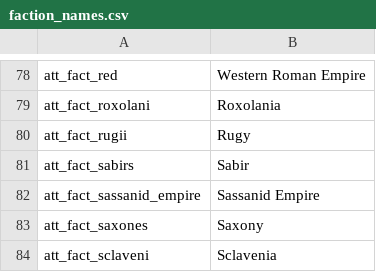
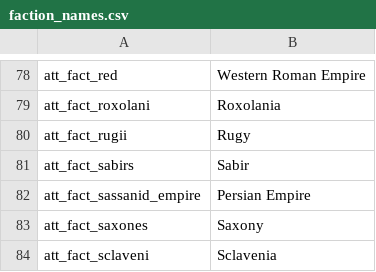
Before and after one commit to ijedi1234/Attila2CK2, a CSV file: conversionInfo/factions/faction_names.csv, drawn as a sheet; only a part is shown, gaps mark what is left out.

```diff
--- a/conversionInfo/factions/faction_names.csv
+++ b/conversionInfo/factions/faction_names.csv
@@ -81,3 +81,3 @@ att_fact_rugii,Rugy
 att_fact_sabirs,Sabir
-att_fact_sassanid_empire,Sassanid Empire
+att_fact_sassanid_empire,Persian Empire
 att_fact_saxones,Saxony
```
Also changed, not shown: conversionInfo/factions/faction_adjectives.csv, 12 other files.
